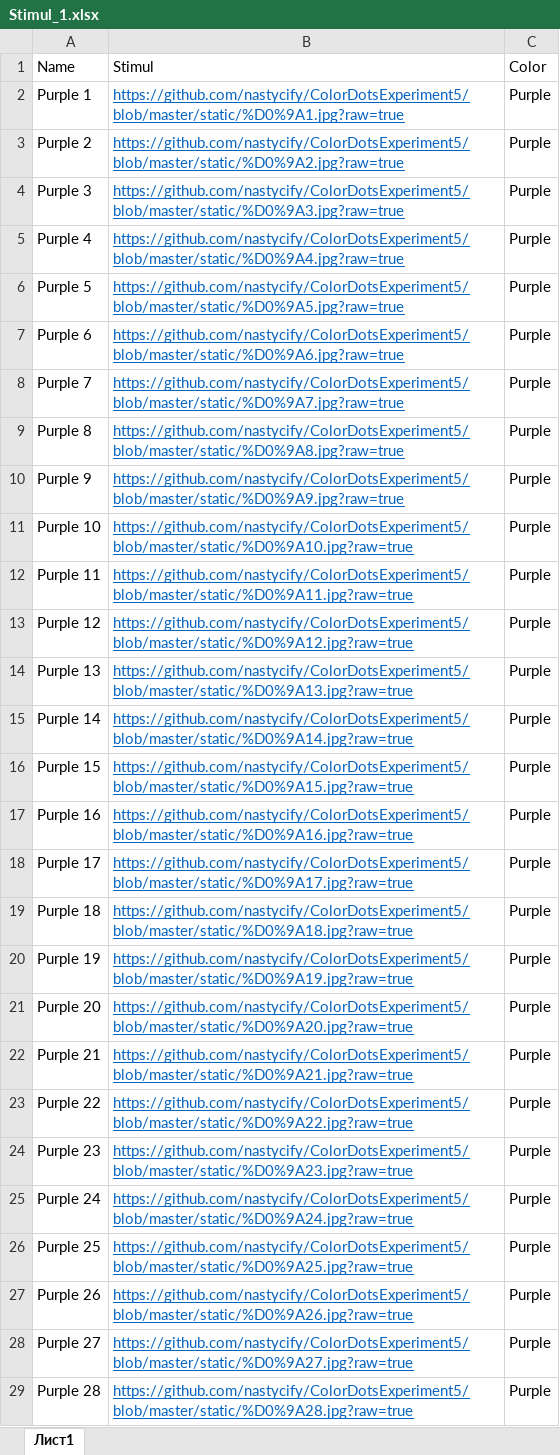
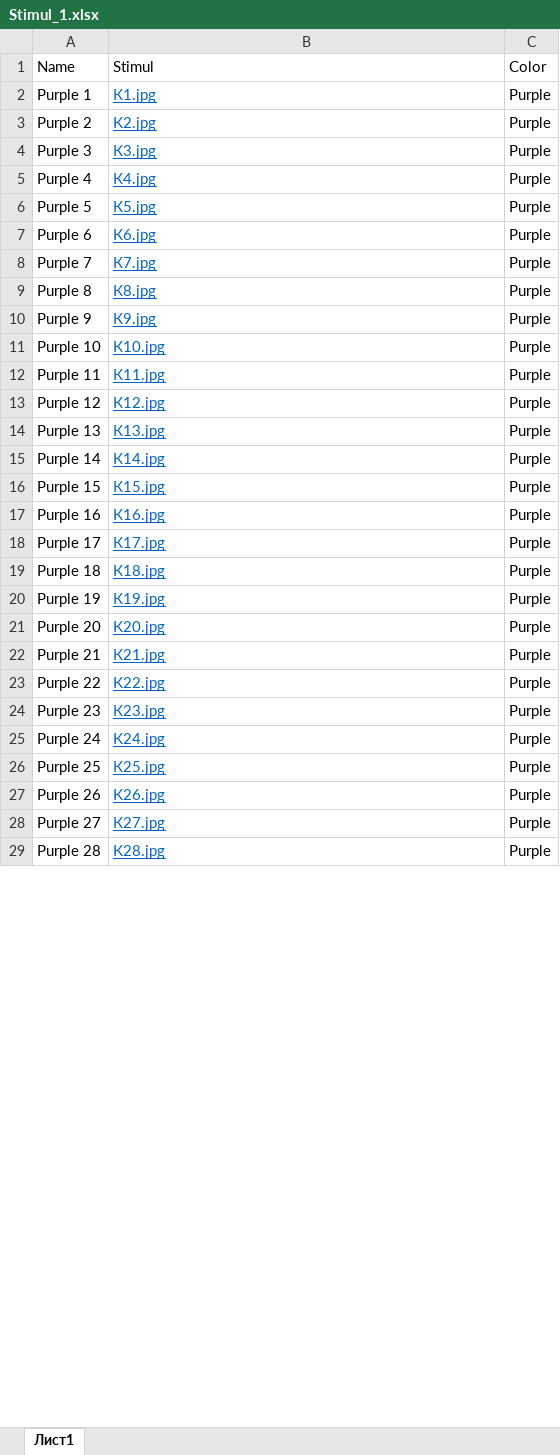
Before and after one commit to nastycify/ColorDotsExperiment5, an Excel workbook: static/Stimul_1.xlsx, sheet Лист1, drawn as a sheet; only a part is shown; values as stored, in another font and other column widths than the file's, no borders; the diff covers the shown part only; the diff names each change by its address in the sheet, - before the commit and + after, or states it on an @@ line.

```diff
--- a/static/Stimul_1.xlsx (sheet Лист1)
+++ b/static/Stimul_1.xlsx (sheet Лист1)
-B2: https://github.com/nastycify/ColorDotsExperiment5/blob/master/static/%D0%9A1.jpg?raw=true
+B2: К1.jpg
-B3: https://github.com/nastycify/ColorDotsExperiment5/blob/master/static/%D0%9A2.jpg?raw=true
+B3: К2.jpg
-B4: https://github.com/nastycify/ColorDotsExperiment5/blob/master/static/%D0%9A3.jpg?raw=true
+B4: К3.jpg
-B5: https://github.com/nastycify/ColorDotsExperiment5/blob/master/static/%D0%9A4.jpg?raw=true
+B5: К4.jpg
-B6: https://github.com/nastycify/ColorDotsExperiment5/blob/master/static/%D0%9A5.jpg?raw=true
+B6: К5.jpg
-B7: https://github.com/nastycify/ColorDotsExperiment5/blob/master/static/%D0%9A6.jpg?raw=true
+B7: К6.jpg
-B8: https://github.com/nastycify/ColorDotsExperiment5/blob/master/static/%D0%9A7.jpg?raw=true
+B8: К7.jpg
-B9: https://github.com/nastycify/ColorDotsExperiment5/blob/master/static/%D0%9A8.jpg?raw=true
+B9: К8.jpg
-B10: https://github.com/nastycify/ColorDotsExperiment5/blob/master/static/%D0%9A9.jpg?raw=true
+B10: К9.jpg
-B11: https://github.com/nastycify/ColorDotsExperiment5/blob/master/static/%D0%9A10.jpg?raw=true
+B11: К10.jpg
-B12: https://github.com/nastycify/ColorDotsExperiment5/blob/master/static/%D0%9A11.jpg?raw=true
+B12: К11.jpg
-B13: https://github.com/nastycify/ColorDotsExperiment5/blob/master/static/%D0%9A12.jpg?raw=true
+B13: К12.jpg
-B14: https://github.com/nastycify/ColorDotsExperiment5/blob/master/static/%D0%9A13.jpg?raw=true
+B14: К13.jpg
-B15: https://github.com/nastycify/ColorDotsExperiment5/blob/master/static/%D0%9A14.jpg?raw=true
+B15: К14.jpg
-B16: https://github.com/nastycify/ColorDotsExperiment5/blob/master/static/%D0%9A15.jpg?raw=true
+B16: К15.jpg
-B17: https://github.com/nastycify/ColorDotsExperiment5/blob/master/static/%D0%9A16.jpg?raw=true
+B17: К16.jpg
-B18: https://github.com/nastycify/ColorDotsExperiment5/blob/master/static/%D0%9A17.jpg?raw=true
+B18: К17.jpg
-B19: https://github.com/nastycify/ColorDotsExperiment5/blob/master/static/%D0%9A18.jpg?raw=true
+B19: К18.jpg
-B20: https://github.com/nastycify/ColorDotsExperiment5/blob/master/static/%D0%9A19.jpg?raw=true
+B20: К19.jpg
-B21: https://github.com/nastycify/ColorDotsExperiment5/blob/master/static/%D0%9A20.jpg?raw=true
+B21: К20.jpg
-B22: https://github.com/nastycify/ColorDotsExperiment5/blob/master/static/%D0%9A21.jpg?raw=true
+B22: К21.jpg
-B23: https://github.com/nastycify/ColorDotsExperiment5/blob/master/static/%D0%9A22.jpg?raw=true
+B23: К22.jpg
-B24: https://github.com/nastycify/ColorDotsExperiment5/blob/master/static/%D0%9A23.jpg?raw=true
+B24: К23.jpg
-B25: https://github.com/nastycify/ColorDotsExperiment5/blob/master/static/%D0%9A24.jpg?raw=true
+B25: К24.jpg
-B26: https://github.com/nastycify/ColorDotsExperiment5/blob/master/static/%D0%9A25.jpg?raw=true
+B26: К25.jpg
-B27: https://github.com/nastycify/ColorDotsExperiment5/blob/master/static/%D0%9A26.jpg?raw=true
+B27: К26.jpg
-B28: https://github.com/nastycify/ColorDotsExperiment5/blob/master/static/%D0%9A27.jpg?raw=true
+B28: К27.jpg
-B29: https://github.com/nastycify/ColorDotsExperiment5/blob/master/static/%D0%9A28.jpg?raw=true
+B29: К28.jpg
```
Also changed, not shown: 72 edited cells elsewhere in this sheet, static/Stimul_2.xlsx, static/Stimul_3.xlsx, 8 other files.
